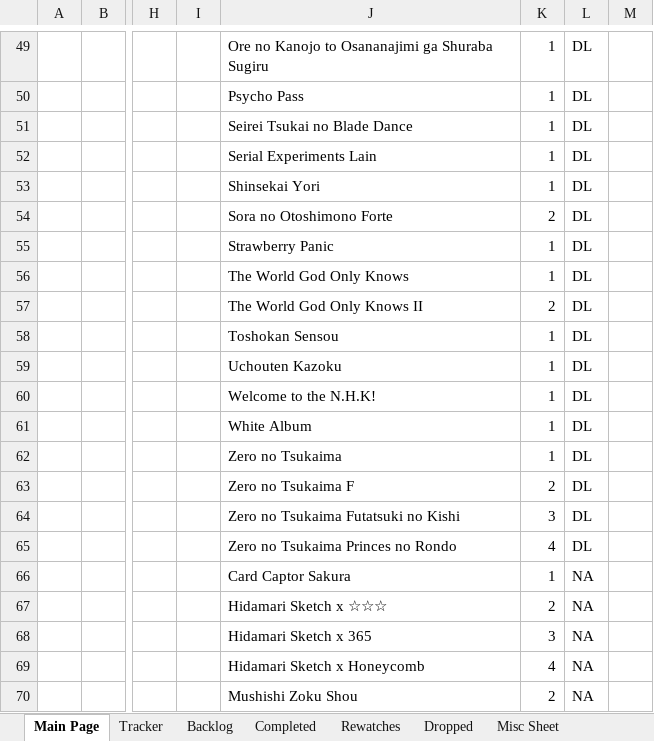
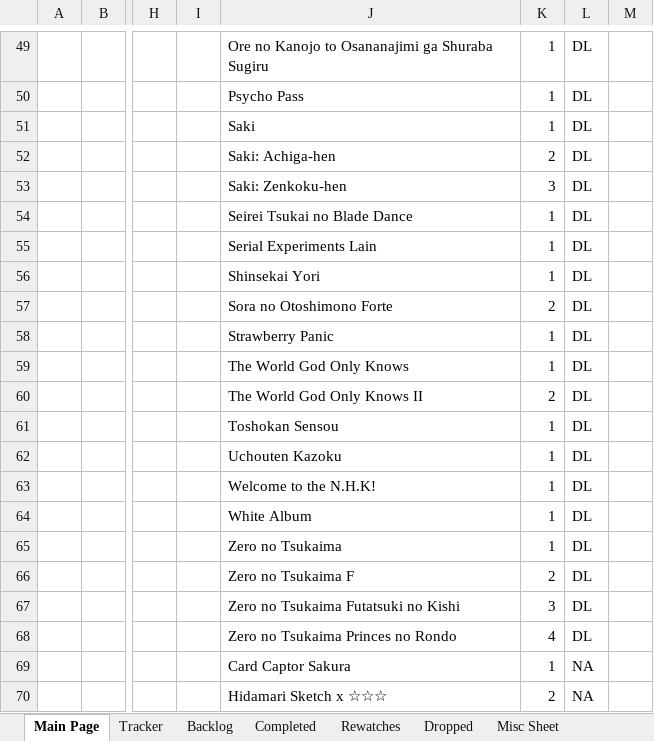
Before and after one commit to Tsukinara/AnimeTracker, an Excel workbook: Anime.xlsm, sheet Main Page, drawn as a sheet; only a part is shown, gaps mark what is left out; values as stored, in another font and other column widths than the file's, no borders; charts and pictures and conditional formats not drawn; the diff covers the shown part only; the diff names each change by its address in the sheet, - before the commit and + after, or states it on an @@ line.

```diff
--- a/Anime.xlsm (sheet Main Page)
+++ b/Anime.xlsm (sheet Main Page)
-J51: Seirei Tsukai no Blade Dance
+J51: Saki
-J52: Serial Experiments Lain
+J52: Saki: Achiga-hen
-K52: 1
+K52: 2
-J53: Shinsekai Yori
+J53: Saki: Zenkoku-hen
-K53: 1
+K53: 3
-J54: Sora no Otoshimono Forte
+J54: Seirei Tsukai no Blade Dance
-K54: 2
+K54: 1
-J55: Strawberry Panic
+J55: Serial Experiments Lain
-J56: The World God Only Knows
+J56: Shinsekai Yori
-J57: The World God Only Knows II
+J57: Sora no Otoshimono Forte
-J58: Toshokan Sensou
+J58: Strawberry Panic
-J59: Uchouten Kazoku
+J59: The World God Only Knows
-J60: Welcome to the N.H.K!
+J60: The World God Only Knows II
-K60: 1
+K60: 2
-J61: White Album
+J61: Toshokan Sensou
-J62: Zero no Tsukaima
+J62: Uchouten Kazoku
-J63: Zero no Tsukaima F
+J63: Welcome to the N.H.K!
-K63: 2
+K63: 1
-J64: Zero no Tsukaima Futatsuki no Kishi
+J64: White Album
-K64: 3
+K64: 1
-J65: Zero no Tsukaima Princes no Rondo
+J65: Zero no Tsukaima
-K65: 4
+K65: 1
-J66: Card Captor Sakura
+J66: Zero no Tsukaima F
-K66: 1
+K66: 2
-L66:L68: NA
+L66:L68: DL
-J67: Hidamari Sketch x ☆☆☆
+J67: Zero no Tsukaima Futatsuki no Kishi
-K67: 2
+K67: 3
-J68: Hidamari Sketch x 365
+J68: Zero no Tsukaima Princes no Rondo
-K68: 3
+K68: 4
-J69: Hidamari Sketch x Honeycomb
+J69: Card Captor Sakura
-K69: 4
+K69: 1
-J70: Mushishi Zoku Shou
+J70: Hidamari Sketch x ☆☆☆
```
Also changed, not shown: 14 edited cells elsewhere in this sheet, sheet Tracker, sheet Misc Sheet, sheet Backlog, sheet Rewatches, sheet Vars and Stats, formulas that keep their value, hidden cells, charts or pictures, Anime (Patrick).xlsm.
